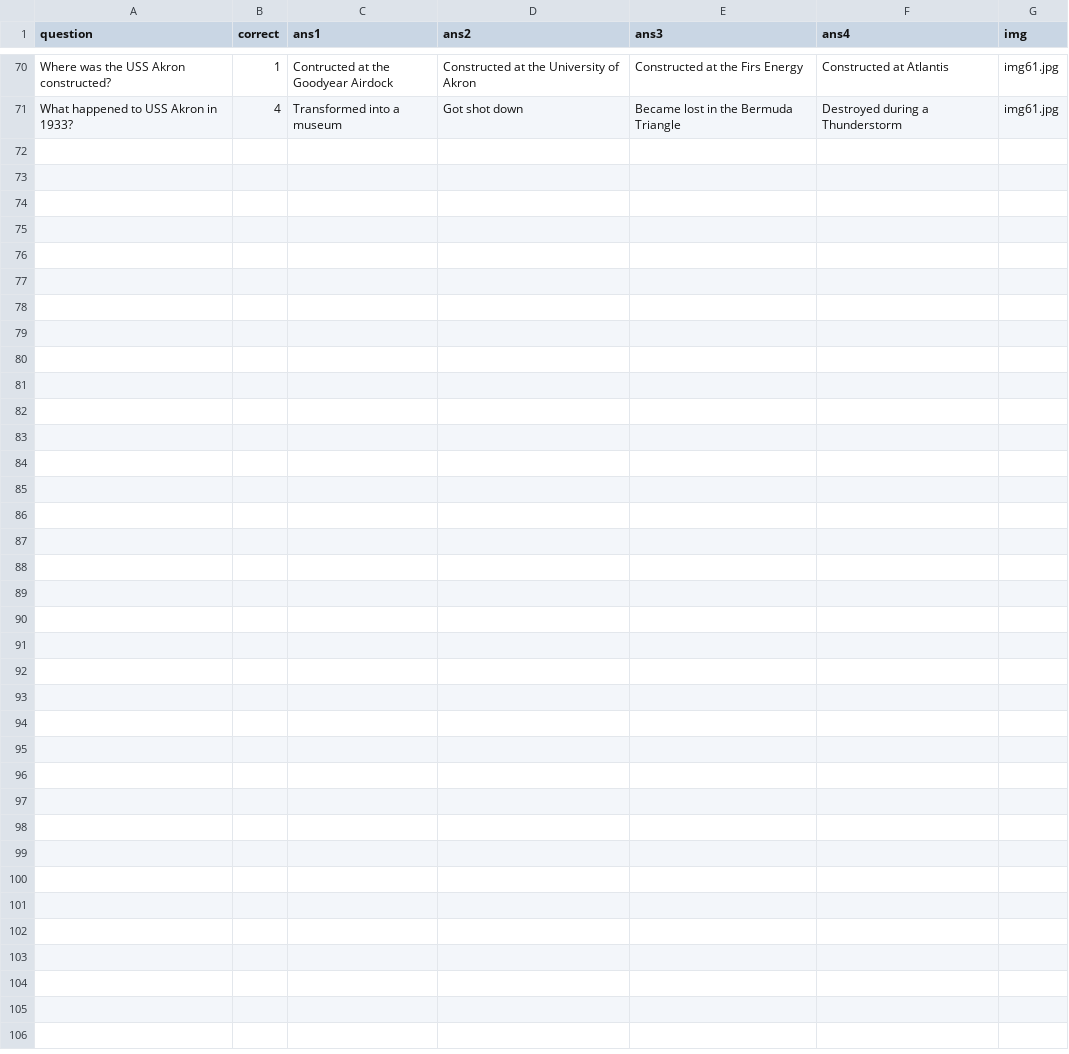
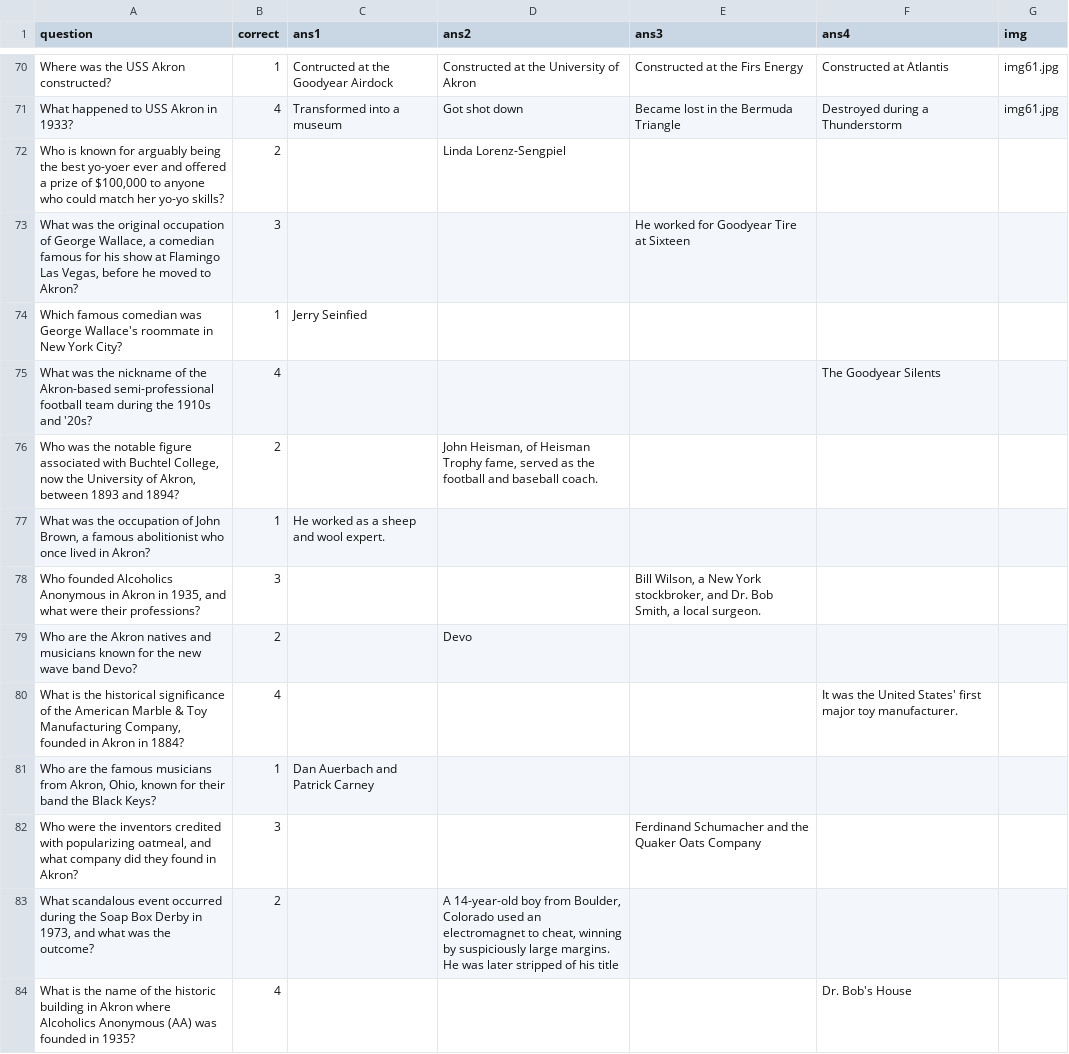
Before and after one commit to dylondark/cob-taylor-games, a CSV file: gamefiles/trivia/triviaquestions.csv, drawn as a sheet; only a part is shown, gaps mark what is left out; the diff covers the shown part only.

Commit message:
Trivia: Added questions (not done with imgs and answers)

```diff
--- a/gamefiles/trivia/triviaquestions.csv
+++ b/gamefiles/trivia/triviaquestions.csv
@@ -71 +71,14 @@ Where was the USS Akron constructed?,1,Contructed at the Goodyear Airdock,Constr
 What happened to USS Akron in 1933?,4,Transformed into a museum,Got shot down,Became lost in the Bermuda Triangle,Destroyed during a Thunderstorm,img61.jpg
+"Who is known for arguably being the best yo-yoer ever and offered a prize of $100,000 to anyone who could match her yo-yo skills?",2,,Linda Lorenz-Sengpiel,,,
+"What was the original occupation of George Wallace, a comedian famous for his show at Flamingo Las Vegas, before he moved to Akron?",3,,,He worked for Goodyear Tire at Sixteen,,
+Which famous comedian was George Wallace's roommate in New York City?,1,Jerry Seinfied,,,,
+What was the nickname of the Akron-based semi-professional football team during the 1910s and '20s?,4,,,,The Goodyear Silents,
+"Who was the notable figure associated with Buchtel College, now the University of Akron, between 1893 and 1894?",2,,"John Heisman, of Heisman Trophy fame, served as the football and baseball coach.",,,
+"What was the occupation of John Brown, a famous abolitionist who once lived in Akron?",1,He worked as a sheep and wool expert.,,,,
+"Who founded Alcoholics Anonymous in Akron in 1935, and what were their professions?",3,,,"Bill Wilson, a New York stockbroker, and Dr. Bob Smith, a local surgeon.",,
+Who are the Akron natives and musicians known for the new wave band Devo?,2,,Devo,,,
+"What is the historical significance of the American Marble & Toy Manufacturing Company, founded in Akron in 1884?",4,,,,It was the United States' first major toy manufacturer.,
+"Who are the famous musicians from Akron, Ohio, known for their band the Black Keys?",1,Dan Auerbach and Patrick Carney,,,,
+"Who were the inventors credited with popularizing oatmeal, and what company did they found in Akron?",3,,,Ferdinand Schumacher and the Quaker Oats Company,,
+"What scandalous event occurred during the Soap Box Derby in 1973, and what was the outcome?",2,,"A 14-year-old boy from Boulder, Colorado used an electromagnet to cheat, winning by suspiciously large margins. He was later stripped of his title",,,
+What is the name of the historic building in Akron where Alcoholics Anonymous (AA) was founded in 1935?,4,,,,Dr. Bob's House,
```
Also changed, not shown: 12 added rows elsewhere in this file.
